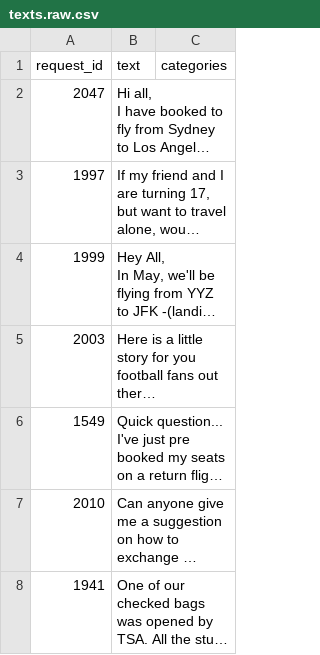
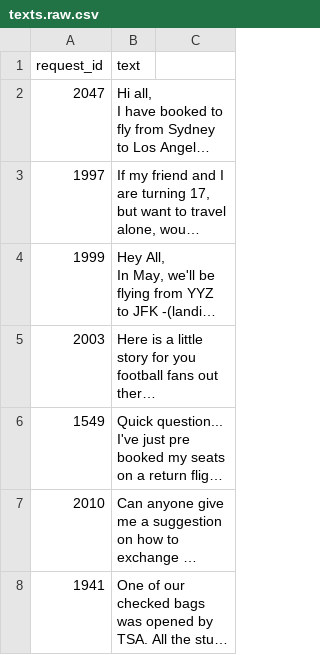
Before and after one commit to timoklimmer/neanno, a CSV file: samples/airline_tickets/texts.raw.csv, drawn as a sheet; only a part is shown; long unchanged cells end in …; the diff names each change by its address in the sheet, - before the commit and + after, or states it on an @@ line.

Commit message:
Removed confusing categories column in raw dataset

```diff
--- a/samples/airline_tickets/texts.raw.csv
+++ b/samples/airline_tickets/texts.raw.csv
-C1: categories
+C1: (empty)
```
